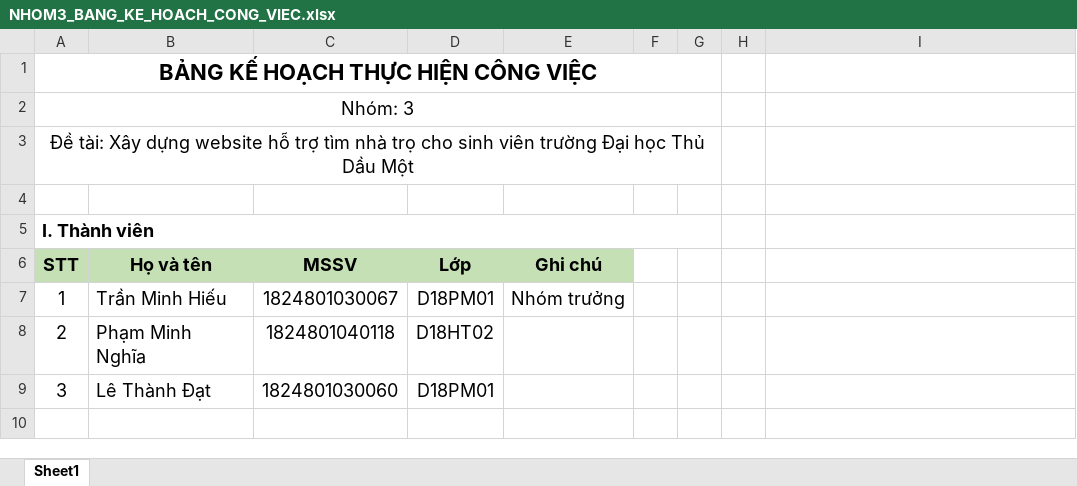
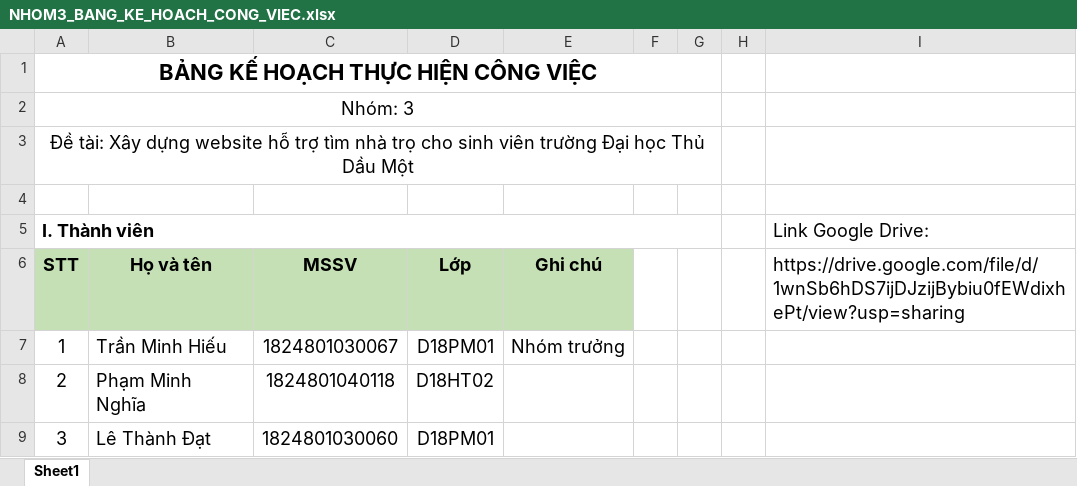
Before and after one commit to nghiaphamln/TimNhaTro, an Excel workbook: Bao cao/NHOM3_BANG_KE_HOACH_CONG_VIEC.xlsx, sheet Sheet1, drawn as a sheet; only a part is shown; the shorter side is filled out with more unchanged rows; values as stored, in another font and other column widths than the file's, no borders; the diff names each change by its address in the sheet, - before the commit and + after, or states it on an @@ line.

Commit message:
edit file

```diff
--- a/Bao cao/NHOM3_BANG_KE_HOACH_CONG_VIEC.xlsx (sheet Sheet1)
+++ b/Bao cao/NHOM3_BANG_KE_HOACH_CONG_VIEC.xlsx (sheet Sheet1)
-I5: (empty)
+I5: Link Google Drive:
-I6: (empty)
+I6: https://drive.google.com/file/d/1wnSb6hDS7ijDJzijBybiu0fEWdixhePt/view?usp=sharing
```
